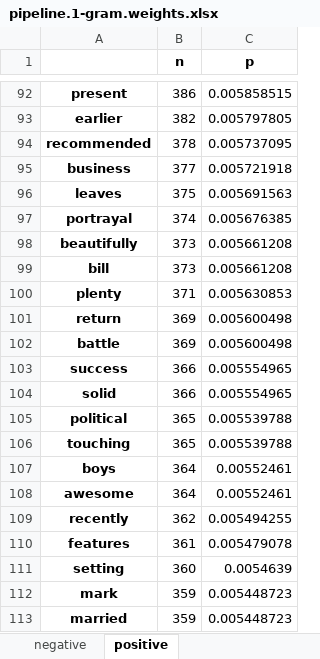
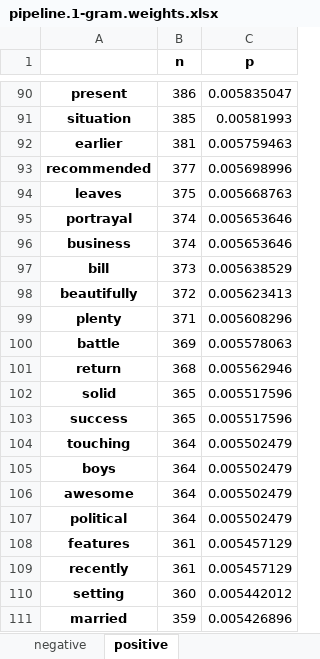
Before and after one commit to simon-muenker/NLP-SoSe22--NLP-Proj, an Excel workbook: experiments/hybrid/pipeline.1-gram.weights.xlsx, sheet positive, drawn as a sheet; only a part is shown, gaps mark what is left out; values as stored, in another font and other column widths than the file's, no borders; removed rows and columns are numbered as before the commit, all else as after; the diff covers the shown part only; the diff names each change by its address in the sheet, - before the commit and + after, or states it on an @@ line.

```diff
--- a/experiments/hybrid/pipeline.1-gram.weights.xlsx (sheet positive)
+++ b/experiments/hybrid/pipeline.1-gram.weights.xlsx (sheet positive)
-C90 (p): 0.005858515
+C90 (p): 0.005835047
+row 91: situation | 385 | 0.00581993
-B92 (n): 382
+B92 (n): 381
-C92 (p): 0.005797805
+C92 (p): 0.005759463
-B93 (n): 378
+B93 (n): 377
-C93 (p): 0.005737095
+C93 (p): 0.005698996
-row 95: business | 377 | 0.005721918
-C94 (p): 0.005691563
+C94 (p): 0.005668763
-C95 (p): 0.005676385
+C95 (p): 0.005653646
-row 98: beautifully | 373 | 0.005661208
+row 96: business | 374 | 0.005653646
-C97 (p): 0.005661208
+C97 (p): 0.005638529
+row 98: beautifully | 372 | 0.005623413
-C99 (p): 0.005630853
+C99 (p): 0.005608296
-row 101: return | 369 | 0.005600498
-C100 (p): 0.005600498
+C100 (p): 0.005578063
-row 103: success | 366 | 0.005554965
+row 101: return | 368 | 0.005562946
-B102 (n): 366
+B102 (n): 365
-C102 (p): 0.005554965
+C102 (p): 0.005517596
-row 105: political | 365 | 0.005539788
+row 103: success | 365 | 0.005517596
-B104 (n): 365
+B104 (n): 364
-C104 (p): 0.005539788
+C104 (p): 0.005502479
-C105:C106 (p): 0.00552461
+C105:C106 (p): 0.005502479
-row 109: recently | 362 | 0.005494255
+row 107: political | 364 | 0.005502479
-C108 (p): 0.005479078
+C108 (p): 0.005457129
+row 109: recently | 361 | 0.005457129
-C110 (p): 0.0054639
+C110 (p): 0.005442012
-row 112: mark | 359 | 0.005448723
-C111 (p): 0.005448723
+C111 (p): 0.005426896
```
Also changed, not shown: 29 added rows, 29 removed rows and 131 edited cells elsewhere in this sheet, sheet negative, experiments/features/pipeline.1-gram.weights.xlsx, experiments/features/pipeline.2-gram.weights.xlsx, 17 other files.
